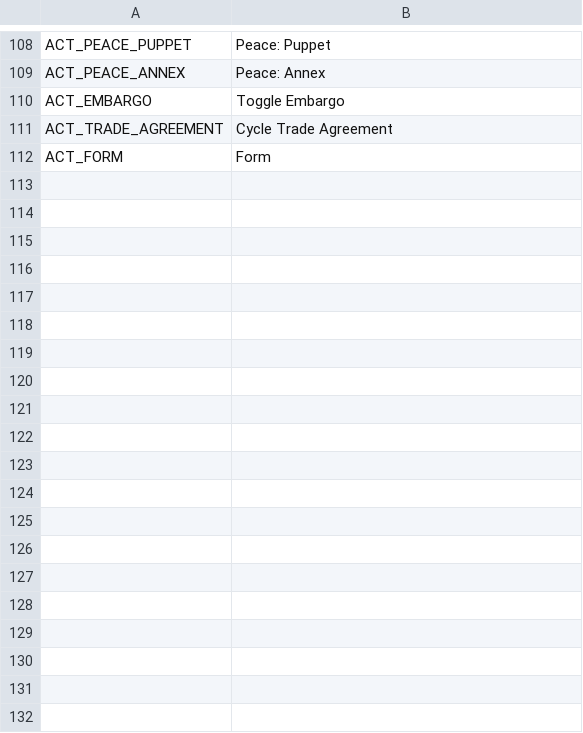
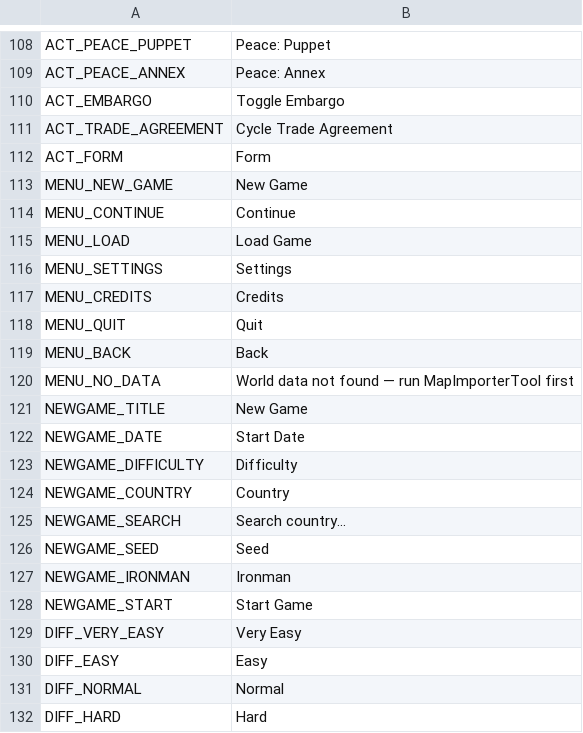
Before and after one commit to AnimatePro/GRAND-STRATEGY, a CSV file: localization/en.csv, drawn as a sheet; only a part is shown, gaps mark what is left out; the diff covers the shown part only.

```diff
--- a/localization/en.csv
+++ b/localization/en.csv
@@ -112 +112,21 @@ ACT_TRADE_AGREEMENT,Cycle Trade Agreement
 ACT_FORM,Form
+MENU_NEW_GAME,New Game
+MENU_CONTINUE,Continue
+MENU_LOAD,Load Game
+MENU_SETTINGS,Settings
+MENU_CREDITS,Credits
+MENU_QUIT,Quit
+MENU_BACK,Back
+MENU_NO_DATA,World data not found — run MapImporterTool first
+NEWGAME_TITLE,New Game
+NEWGAME_DATE,Start Date
+NEWGAME_DIFFICULTY,Difficulty
+NEWGAME_COUNTRY,Country
+NEWGAME_SEARCH,Search country...
+NEWGAME_SEED,Seed
+NEWGAME_IRONMAN,Ironman
+NEWGAME_START,Start Game
+DIFF_VERY_EASY,Very Easy
+DIFF_EASY,Easy
+DIFF_NORMAL,Normal
+DIFF_HARD,Hard
```
Also changed, not shown: 24 added rows elsewhere in this file, localization/ru.csv, 31 other files.
